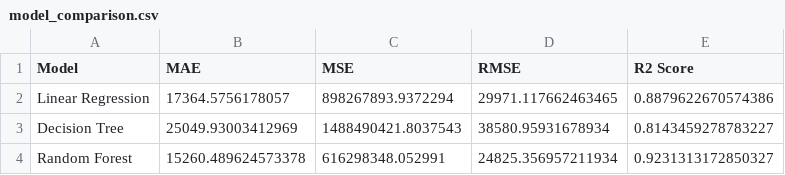
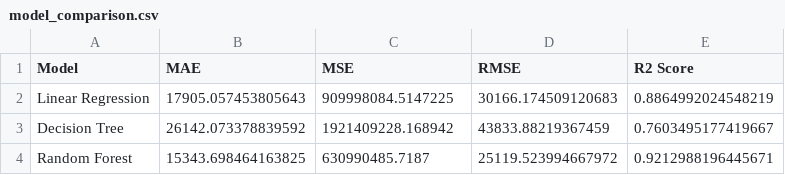
Before and after one commit to ashmitathiyam/house_price_prediction, a CSV file: model_comparison.csv, drawn as a sheet.

```diff
--- a/model_comparison.csv
+++ b/model_comparison.csv
@@ -1,4 +1,4 @@
 Model,MAE,MSE,RMSE,R2 Score
-Linear Regression,17364.5756178057,898267893.9372294,29971.117662463465,0.8879622670574386
-Decision Tree,25049.93003412969,1488490421.8037543,38580.95931678934,0.8143459278783227
-Random Forest,15260.489624573378,616298348.052991,24825.356957211934,0.9231313172850327
+Linear Regression,17905.057453805643,909998084.5147225,30166.174509120683,0.8864992024548219
+Decision Tree,26142.073378839592,1921409228.168942,43833.88219367459,0.7603495177419667
+Random Forest,15343.698464163825,630990485.7187,25119.523994667972,0.9212988196445671
```
Also changed, not shown: 11 other files.
